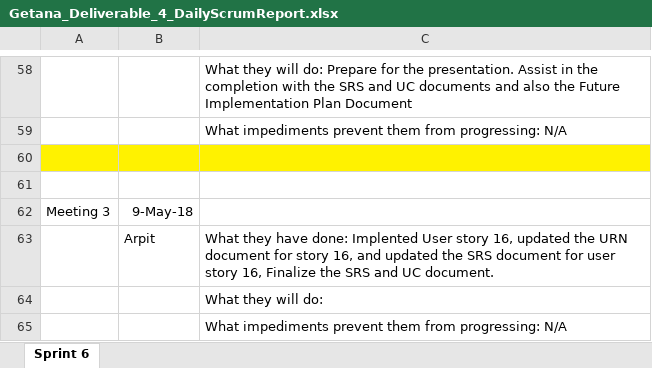
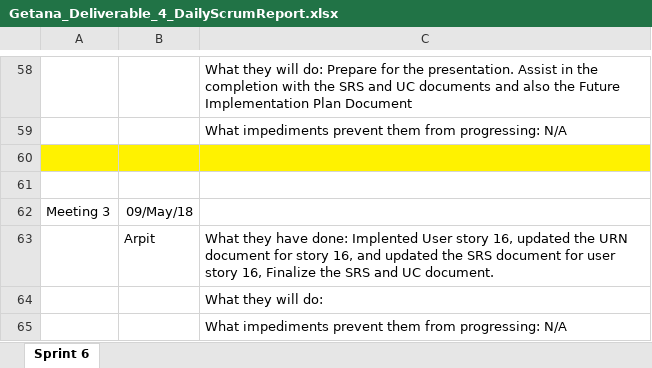
Before and after one commit to aluminiumi/RaiderNAV, an Excel workbook: docs/deliverable4/Getana_Deliverable_4_DailyScrumReport.xlsx, sheet Sprint 6, drawn as a sheet; only a part is shown, gaps mark what is left out; values as stored, in another font and other column widths than the file's, no borders; the diff covers the shown part only; the diff names each change by its address in the sheet, - before the commit and + after, or states it on an @@ line.

```diff
--- a/docs/deliverable4/Getana_Deliverable_4_DailyScrumReport.xlsx (sheet Sprint 6)
+++ b/docs/deliverable4/Getana_Deliverable_4_DailyScrumReport.xlsx (sheet Sprint 6)
-B62: 9-May-18
+B62: 09/May/18
```
Also changed, not shown: 13 removed rows and 3 edited cells elsewhere in this sheet.
